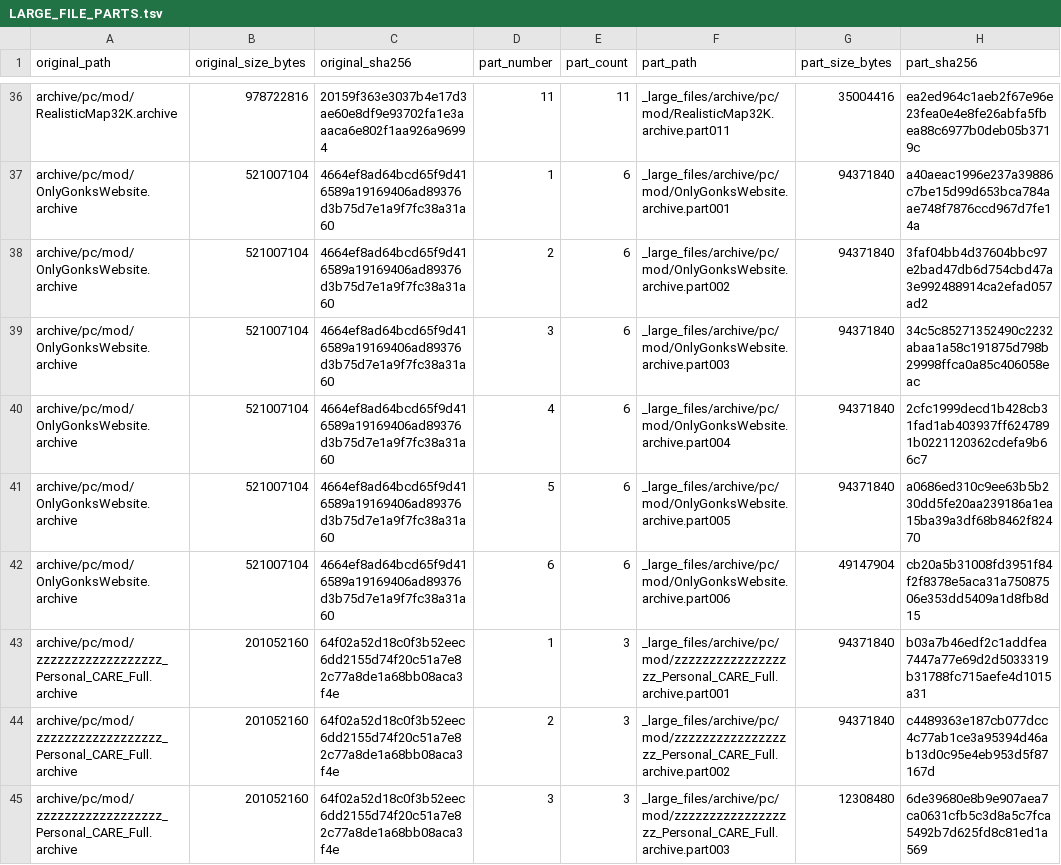
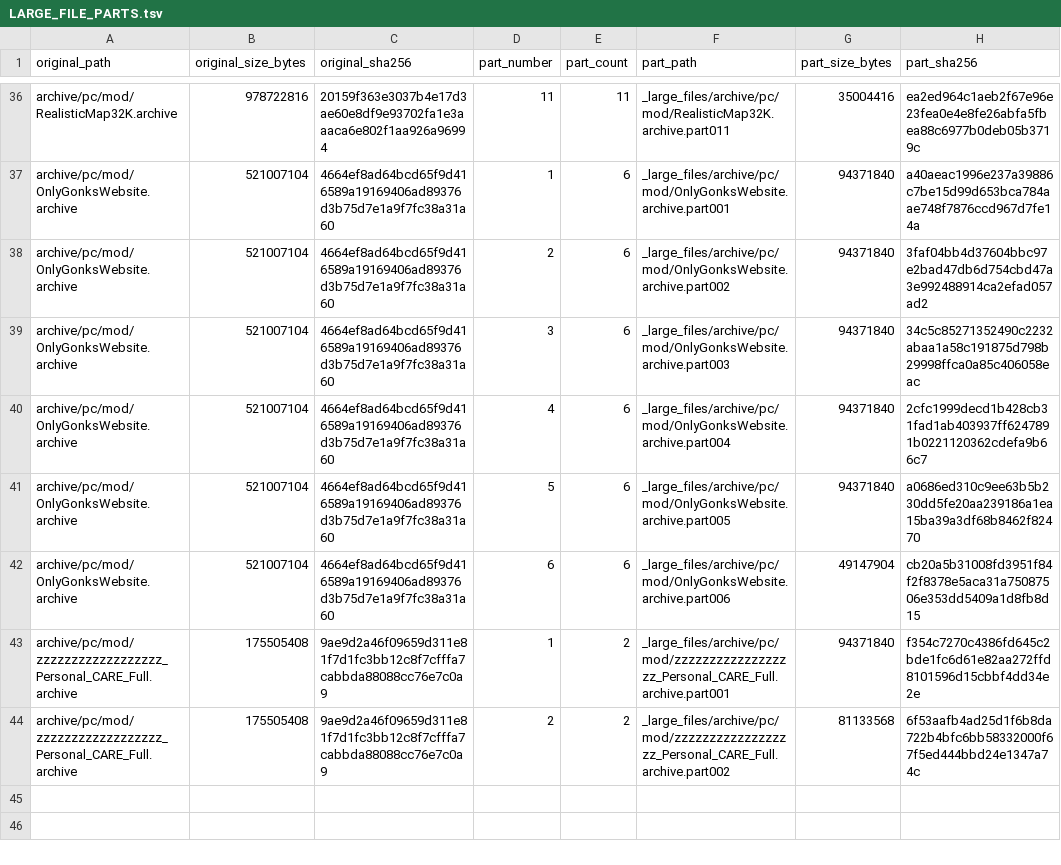
Before and after one commit to GreenManNK/Cyberpunk-2077-mod, a TSV file: _large_files/LARGE_FILE_PARTS.tsv, drawn as a sheet; only a part is shown, gaps mark what is left out.

Commit message:
Preserve CARE atlas layouts

```diff
--- a/_large_files/LARGE_FILE_PARTS.tsv
+++ b/_large_files/LARGE_FILE_PARTS.tsv
@@ -42,4 +42,3 @@
 "archive/pc/mod/OnlyGonksWebsite.archive"	"521007104"	"4664ef8ad64bcd65f9d416589a19169406ad89376d3b75d7e1a9f7fc38a31a60"	"6"	"6"	"_large_files/archive/pc/mod/OnlyGonksWebsite.archive.part006"	"49147904"	"cb20a5b31008fd3951f84f2f8378e5aca31a75087506e353dd5409a1d8fb8d15"
-"archive/pc/mod/zzzzzzzzzzzzzzzzzz_Personal_CARE_Full.archive"	"201052160"	"64f02a52d18c0f3b52eec6dd2155d74f20c51a7e82c77a8de1a68bb08aca3f4e"	"1"	"3"	"_large_files/archive/pc/mod/zzzzzzzzzzzzzzzzzz_Personal_CARE_Full.archive.part001"	"94371840"	"b03a7b46edf2c1addfea7447a77e69d2d5033319b31788fc715aefe4d1015a31"
-"archive/pc/mod/zzzzzzzzzzzzzzzzzz_Personal_CARE_Full.archive"	"201052160"	"64f02a52d18c0f3b52eec6dd2155d74f20c51a7e82c77a8de1a68bb08aca3f4e"	"2"	"3"	"_large_files/archive/pc/mod/zzzzzzzzzzzzzzzzzz_Personal_CARE_Full.archive.part002"	"94371840"	"c4489363e187cb077dcc4c77ab1ce3a95394d46ab13d0c95e4eb953d5f87167d"
-"archive/pc/mod/zzzzzzzzzzzzzzzzzz_Personal_CARE_Full.archive"	"201052160"	"64f02a52d18c0f3b52eec6dd2155d74f20c51a7e82c77a8de1a68bb08aca3f4e"	"3"	"3"	"_large_files/archive/pc/mod/zzzzzzzzzzzzzzzzzz_Personal_CARE_Full.archive.part003"	"12308480"	"6de39680e8b9e907aea7ca0631cfb5c3d8a5c7fca5492b7d625fd8c81ed1a569"
+"archive/pc/mod/zzzzzzzzzzzzzzzzzz_Personal_CARE_Full.archive"	"175505408"	"9ae9d2a46f09659d311e81f7d1fc3bb12c8f7cfffa7cabbda88088cc76e7c0a9"	"1"	"2"	"_large_files/archive/pc/mod/zzzzzzzzzzzzzzzzzz_Personal_CARE_Full.archive.part001"	"94371840"	"f354c7270c4386fd645c2bde1fc6d61e82aa272ffd8101596d15cbbf4dd34e2e"
+"archive/pc/mod/zzzzzzzzzzzzzzzzzz_Personal_CARE_Full.archive"	"175505408"	"9ae9d2a46f09659d311e81f7d1fc3bb12c8f7cfffa7cabbda88088cc76e7c0a9"	"2"	"2"	"_large_files/archive/pc/mod/zzzzzzzzzzzzzzzzzz_Personal_CARE_Full.archive.part002"	"81133568"	"6f53aafb4ad25d1f6b8da722b4bfc6bb58332000f67f5ed444bbd24e1347a74c"
```
Also changed, not shown: 7 other files.
